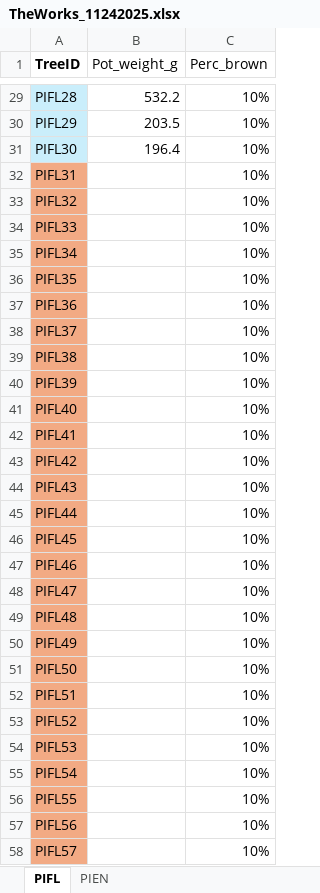
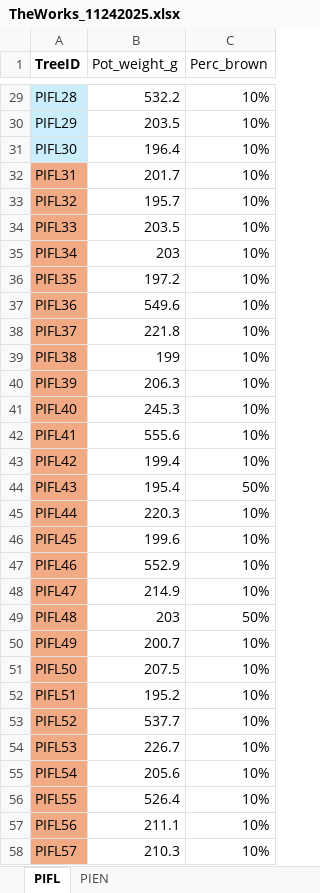
Before and after one commit to fernbro/SeedlingMortality, an Excel workbook: data/Experiment/Raw/Spreadsheets/TheWorks_11242025.xlsx, sheet PIFL, drawn as a sheet; only a part is shown, gaps mark what is left out; values as stored, in another font and other column widths than the file's, no borders; the diff covers the shown part only; the diff names each change by its address in the sheet, - before the commit and + after, or states it on an @@ line.

```diff
--- a/data/Experiment/Raw/Spreadsheets/TheWorks_11242025.xlsx (sheet PIFL)
+++ b/data/Experiment/Raw/Spreadsheets/TheWorks_11242025.xlsx (sheet PIFL)
-B32 (Pot_weight_g): (empty)
+B32 (Pot_weight_g): 201.7
-B33 (Pot_weight_g): (empty)
+B33 (Pot_weight_g): 195.7
-B34 (Pot_weight_g): (empty)
+B34 (Pot_weight_g): 203.5
-B35 (Pot_weight_g): (empty)
+B35 (Pot_weight_g): 203
-B36 (Pot_weight_g): (empty)
+B36 (Pot_weight_g): 197.2
-B37 (Pot_weight_g): (empty)
+B37 (Pot_weight_g): 549.6
-B38 (Pot_weight_g): (empty)
+B38 (Pot_weight_g): 221.8
-B39 (Pot_weight_g): (empty)
+B39 (Pot_weight_g): 199
-B40 (Pot_weight_g): (empty)
+B40 (Pot_weight_g): 206.3
-B41 (Pot_weight_g): (empty)
+B41 (Pot_weight_g): 245.3
-B42 (Pot_weight_g): (empty)
+B42 (Pot_weight_g): 555.6
-B43 (Pot_weight_g): (empty)
+B43 (Pot_weight_g): 199.4
-B44 (Pot_weight_g): (empty)
+B44 (Pot_weight_g): 195.4
-C44 (Perc_brown): 10%
+C44 (Perc_brown): 50%
-B45 (Pot_weight_g): (empty)
+B45 (Pot_weight_g): 220.3
-B46 (Pot_weight_g): (empty)
+B46 (Pot_weight_g): 199.6
-B47 (Pot_weight_g): (empty)
+B47 (Pot_weight_g): 552.9
-B48 (Pot_weight_g): (empty)
+B48 (Pot_weight_g): 214.9
-B49 (Pot_weight_g): (empty)
+B49 (Pot_weight_g): 203
-C49 (Perc_brown): 10%
+C49 (Perc_brown): 50%
-B50 (Pot_weight_g): (empty)
+B50 (Pot_weight_g): 200.7
-B51 (Pot_weight_g): (empty)
+B51 (Pot_weight_g): 207.5
-B52 (Pot_weight_g): (empty)
+B52 (Pot_weight_g): 195.2
-B53 (Pot_weight_g): (empty)
+B53 (Pot_weight_g): 537.7
-B54 (Pot_weight_g): (empty)
+B54 (Pot_weight_g): 226.7
-B55 (Pot_weight_g): (empty)
+B55 (Pot_weight_g): 205.6
-B56 (Pot_weight_g): (empty)
+B56 (Pot_weight_g): 526.4
-B57 (Pot_weight_g): (empty)
+B57 (Pot_weight_g): 211.1
-B58 (Pot_weight_g): (empty)
+B58 (Pot_weight_g): 210.3
```
Also changed, not shown: 4 edited cells elsewhere in this sheet, sheet PIEN, data/Experiment/Raw/Spreadsheets/Physiology_11242025.xlsx, 55 other files.
